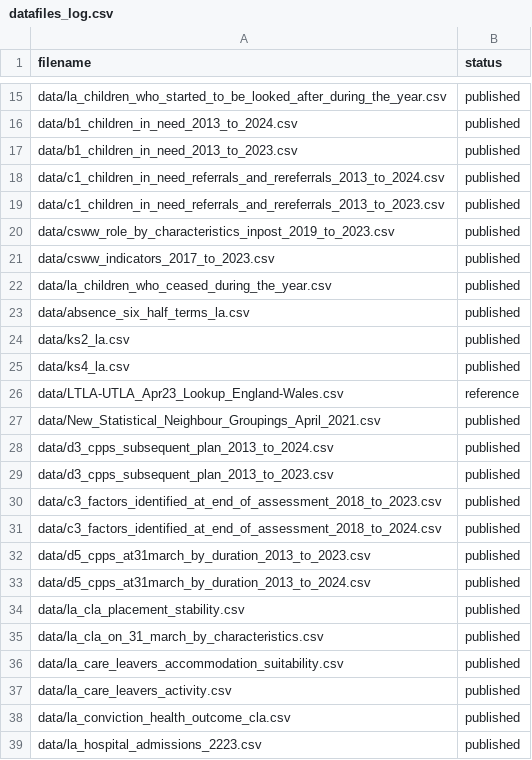
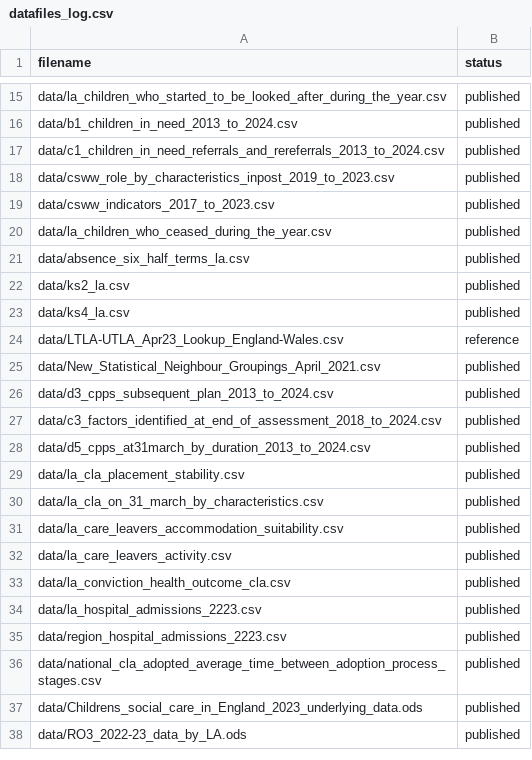
Before and after one commit to dfe-analytical-services/CSC_outcomes_and_enablers, a CSV file: datafiles_log.csv, drawn as a sheet; only a part is shown, gaps mark what is left out; the shorter side is filled out with more unchanged rows; the diff names each change by its address in the sheet, - before the commit and + after, or states it on an @@ line.

```diff
--- a/datafiles_log.csv
+++ b/datafiles_log.csv
-row 17: data/b1_children_in_need_2013_to_2023.csv | published
-row 19: data/c1_children_in_need_referrals_and_rereferrals_2013_to_2023.csv | published
-row 29: data/d3_cpps_subsequent_plan_2013_to_2023.csv | published
-row 30: data/c3_factors_identified_at_end_of_assessment_2018_to_2023.csv | published
-row 32: data/d5_cpps_at31march_by_duration_2013_to_2023.csv | published
```
Also changed, not shown: 4 other files.
